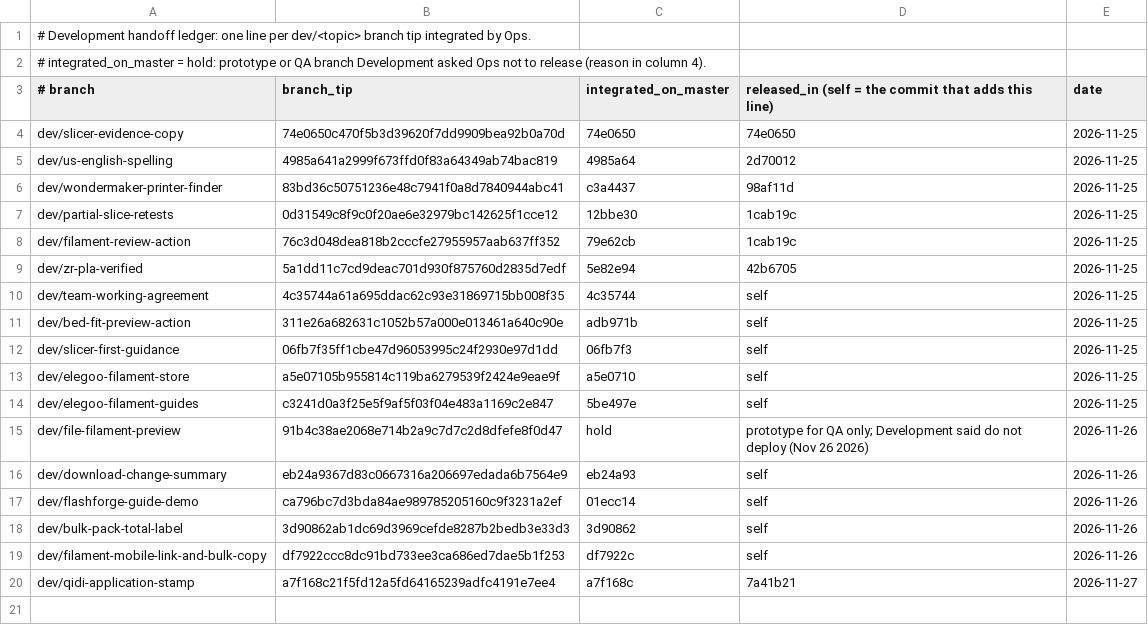
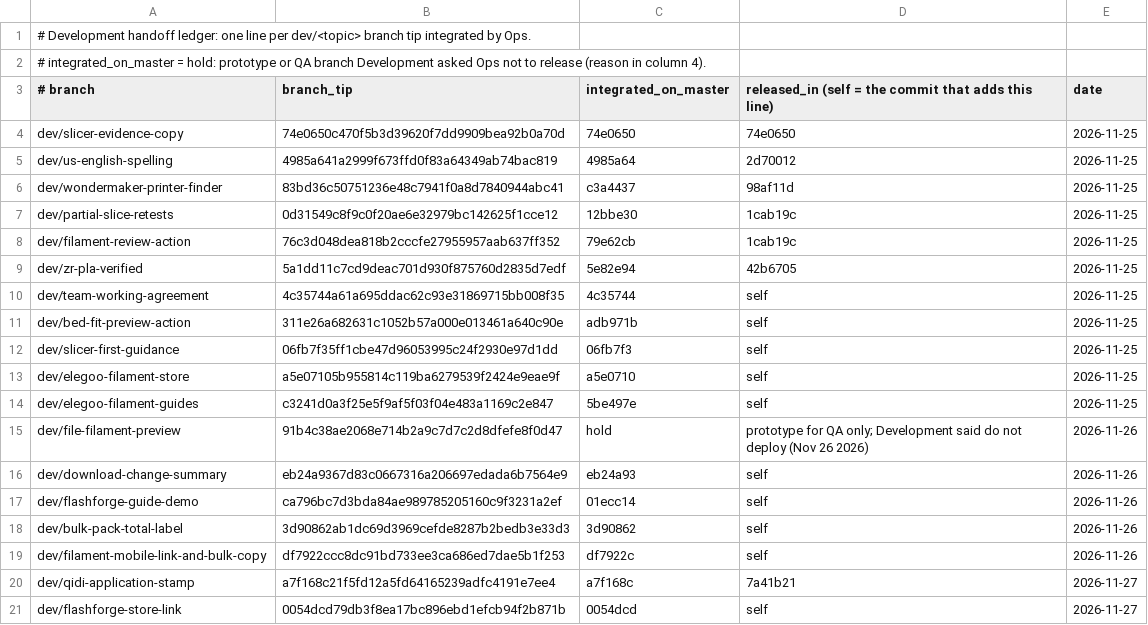
Before and after one commit to filashift/filashift, a TSV file: docs/handoffs.tsv, drawn as a sheet; the diff names each change by its address in the sheet, - before the commit and + after, or states it on an @@ line.

Commit message:
Gate Flashforge store link in release.sh and record the handoff
Co-authored-by: Perplexity <noreply@perplexity.ai>

```diff
--- a/docs/handoffs.tsv
+++ b/docs/handoffs.tsv
+row 21: dev/flashforge-store-link | 0054dcd79db3f8ea17bc896ebd1efcb94f2b871b | 0054dcd | self | 2026-11-27
```
Also changed, not shown: 2 other files.
